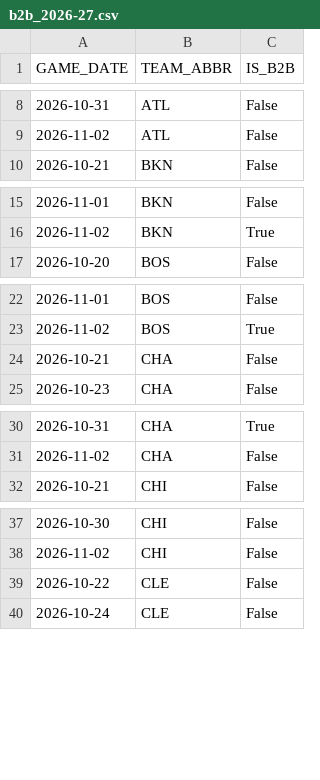
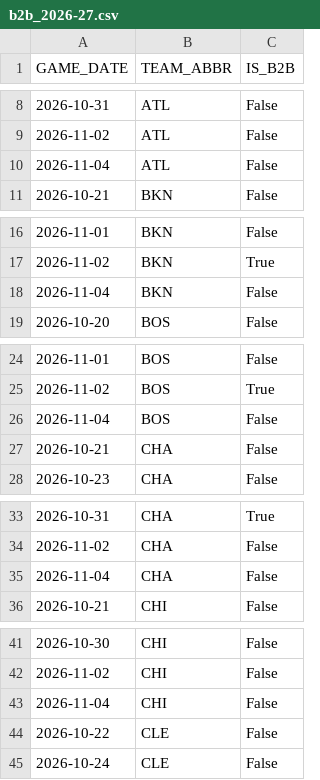
Before and after one commit to vuksannemanja-sketch/nba-quant-engine, a CSV file: data/b2b_2026-27.csv, drawn as a sheet; only a part is shown, gaps mark what is left out; the diff covers the shown part only.

```diff
--- a/data/b2b_2026-27.csv
+++ b/data/b2b_2026-27.csv
@@ -9,2 +9,3 @@ GAME_DATE,TEAM_ABBR,IS_B2B
 2026-11-02,ATL,False
+2026-11-04,ATL,False
 2026-10-21,BKN,False
@@ -16,2 +17,3 @@ GAME_DATE,TEAM_ABBR,IS_B2B
 2026-11-02,BKN,True
+2026-11-04,BKN,False
 2026-10-20,BOS,False
@@ -23,2 +25,3 @@ GAME_DATE,TEAM_ABBR,IS_B2B
 2026-11-02,BOS,True
+2026-11-04,BOS,False
 2026-10-21,CHA,False
@@ -31,2 +34,3 @@ GAME_DATE,TEAM_ABBR,IS_B2B
 2026-11-02,CHA,False
+2026-11-04,CHA,False
 2026-10-21,CHI,False
@@ -38,2 +42,3 @@ GAME_DATE,TEAM_ABBR,IS_B2B
 2026-11-02,CHI,False
+2026-11-04,CHI,False
 2026-10-22,CLE,False
```
Also changed, not shown: 23 added rows elsewhere in this file, data/def_matchup_2026-27.csv, data/players_2026-27.csv, 12 other files.
